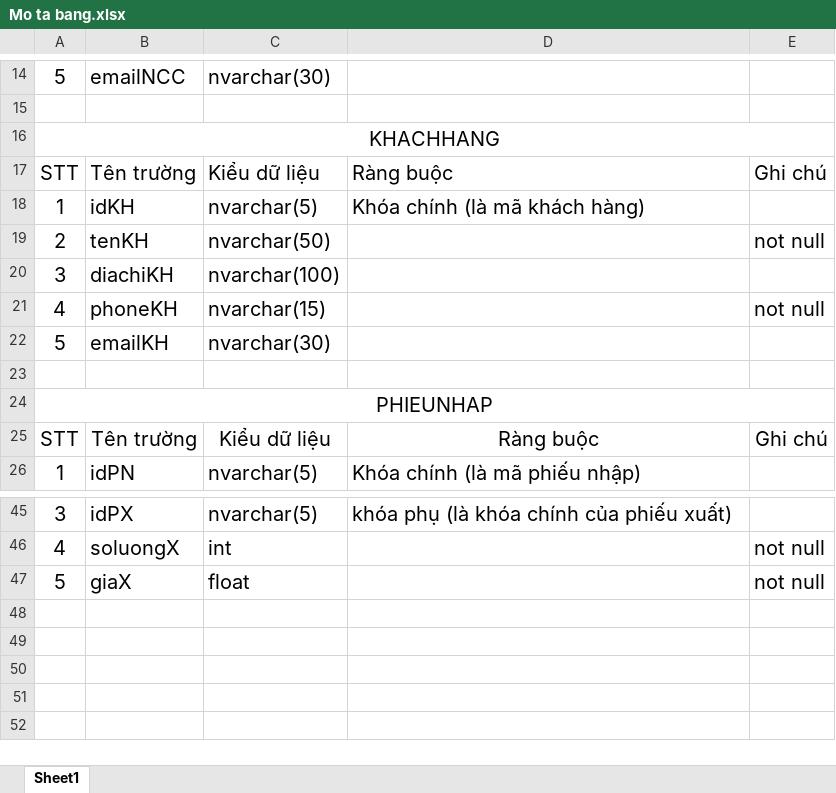
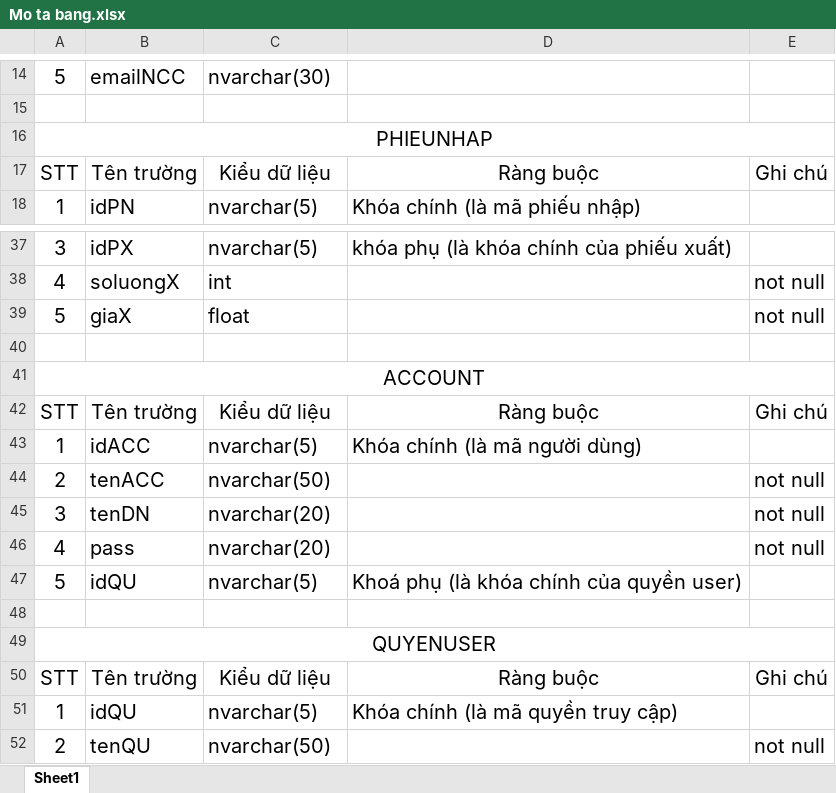
Before and after one commit to nghieu502/QL-KhoHang, an Excel workbook: Mo ta bang.xlsx, sheet Sheet1, drawn as a sheet; only a part is shown, gaps mark what is left out; values as stored, in another font and other column widths than the file's, no borders; removed rows and columns are numbered as before the commit, all else as after; the diff names each change by its address in the sheet, - before the commit and + after, or states it on an @@ line.

```diff
--- a/Mo ta bang.xlsx (sheet Sheet1)
+++ b/Mo ta bang.xlsx (sheet Sheet1)
-row 16: KHACHHANG
-row 18: 1 | idKH | nvarchar(5) | Khóa chính (là mã khách hàng)
-row 19: 2 | tenKH | nvarchar(50) |  | not null
-row 20: 3 | diachiKH | nvarchar(100)
-row 21: 4 | phoneKH | nvarchar(15) |  | not null
-row 22: 5 | emailKH | nvarchar(30)
-row 23: (empty)
+row 40: (empty)
+row 41: ACCOUNT
@@ row 17 moved to row 42: STT @@
+row 43: 1 | idACC | nvarchar(5) | Khóa chính (là mã người dùng)
+row 44: 2 | tenACC | nvarchar(50) |  | not null
+row 45: 3 | tenDN | nvarchar(20) |  | not null
+row 46: 4 | pass | nvarchar(20) |  | not null
+row 47: 5 | idQU | nvarchar(5) | Khoá phụ (là khóa chính của quyền user)
+row 48: (empty)
+row 49: QUYENUSER
+row 50: STT | Tên trường | Kiểu dữ liệu | Ràng buộc | Ghi chú
+row 51: 1 | idQU | nvarchar(5) | Khóa chính (là mã quyền truy cập)
+row 52: 2 | tenQU | nvarchar(50) |  | not null
```
Also changed, not shown: 1 other file.
